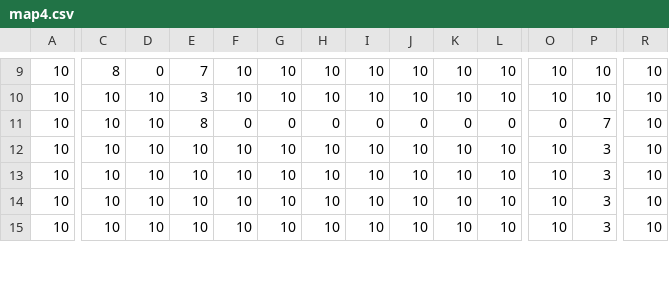
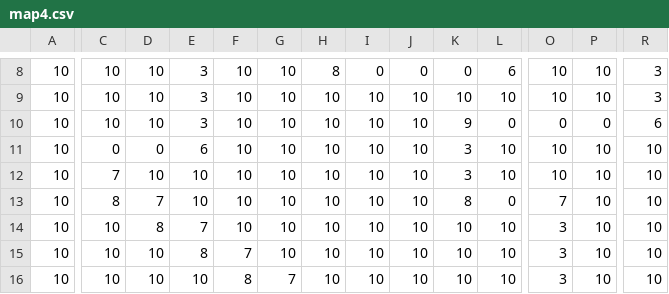
Before and after one commit to Lucass-Dev/TD-SAE, a CSV file: src/main/resources/fr/montreuil/iut/Lucas_Adrien_Imman/csv/map4.csv, drawn as a sheet; only a part is shown, gaps mark what is left out; addresses are those after the commit; rows hold the shown columns only; the diff covers the shown part only; the diff names each change by its address in the sheet, - before the commit and + after, or states it on an @@ line.

```diff
--- a/src/main/resources/fr/montreuil/iut/Lucas_Adrien_Imman/csv/map4.csv
+++ b/src/main/resources/fr/montreuil/iut/Lucas_Adrien_Imman/csv/map4.csv
-C8: 8
+C8: 10
-D8: 0
+D8: 10
-E8: 7
+E8: 3
-H8: 10
+H8: 8
-I8: 10
+I8: 0
-J8: 10
+J8: 0
-K8: 10
+K8: 0
-L8: 10
+L8: 6
-R8:R9: 10
+R8:R9: 3
-E10: 8
+E10: 3
-F10: 0
+F10: 10
-G10: 0
+G10: 10
-H10: 0
+H10: 10
-I10: 0
+I10: 10
-J10: 0
+J10: 10
-K10: 0
+K10: 9
-P10: 7
+P10: 0
-R10: 10
+R10: 6
+row 11: 10 | 0 | 0 | 6 | 10 | 10 | 10 | 10 | 10 | 3 | 10 | 10 | 10 | 10
-C12: 10
+C12: 7
-K12: 10
+K12: 3
-P12: 3
+P12: 10
+row 13: 10 | 8 | 7 | 10 | 10 | 10 | 10 | 10 | 10 | 8 | 0 | 7 | 10 | 10
-D14: 10
+D14: 8
-E14: 10
+E14: 7
-O14:O16: 10
+O14:O16: 3
-P14:P16: 3
+P14:P16: 10
-E15: 10
+E15: 8
-F15: 10
+F15: 7
-F16: 10
+F16: 8
-G16: 10
+G16: 7
```
Also changed, not shown: 2 removed rows and 45 edited cells elsewhere in this file, 23 other files.
